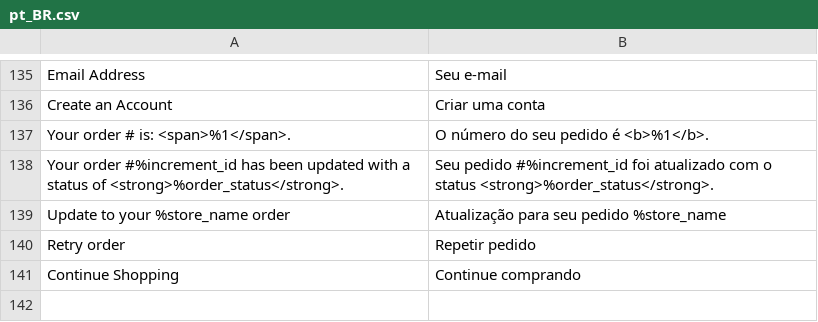
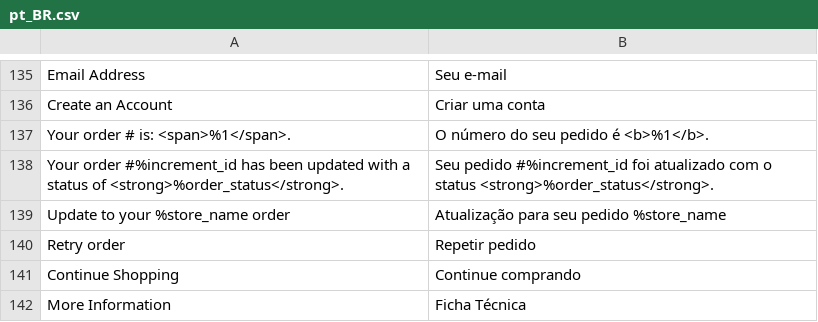
Before and after one commit to GDauer/magento2, a CSV file: app/design/frontend/digitalhub/theme-itatiaia/i18n/pt_BR.csv, drawn as a sheet; only a part is shown, gaps mark what is left out; the diff names each change by its address in the sheet, - before the commit and + after, or states it on an @@ line.

```diff
--- a/app/design/frontend/digitalhub/theme-itatiaia/i18n/pt_BR.csv
+++ b/app/design/frontend/digitalhub/theme-itatiaia/i18n/pt_BR.csv
+row 142: More Information | Ficha Técnica
```
Also changed, not shown: 6 other files.
